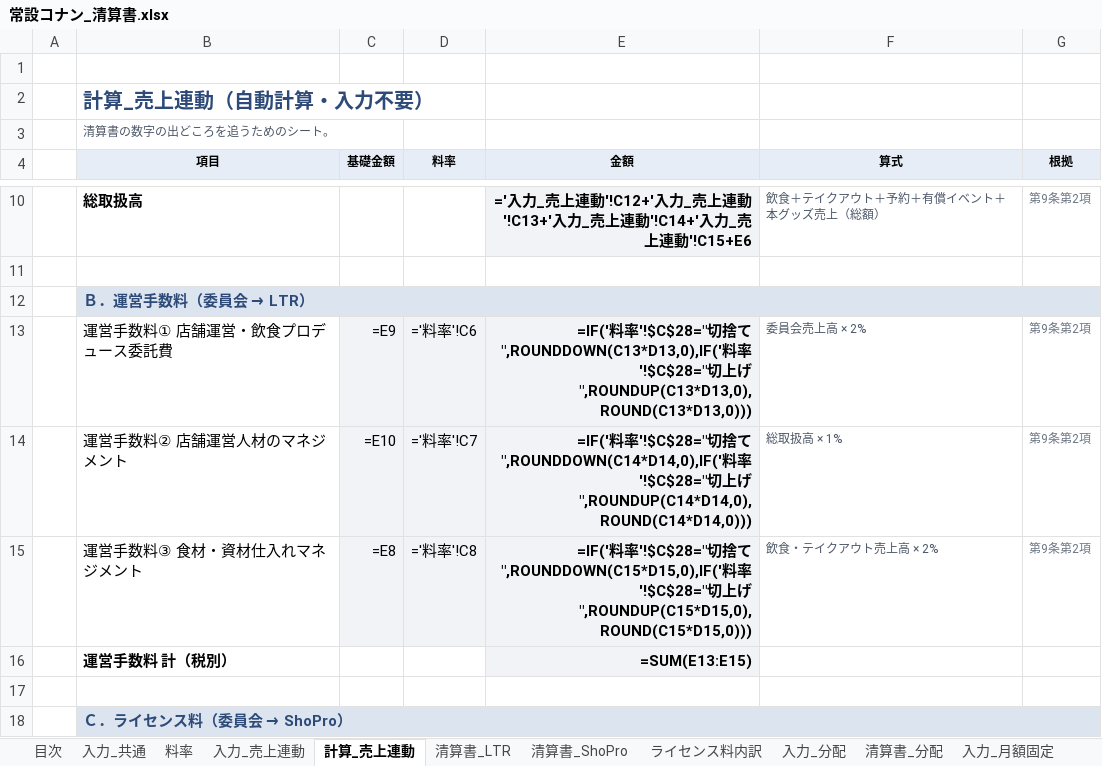
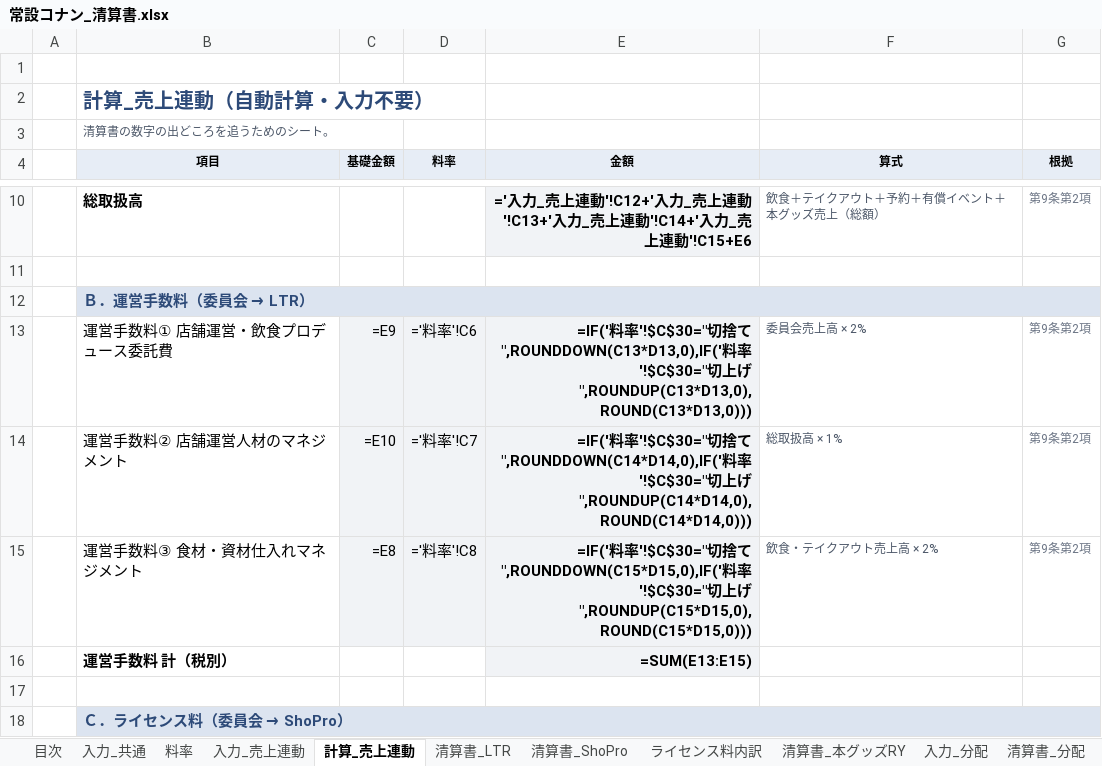
Before and after one commit to maa-a/Antigravity-test, an Excel workbook: internal/常設コナン_清算書.xlsx, sheet 計算_売上連動, drawn as a sheet; only a part is shown, gaps mark what is left out; values as stored, in another font and other column widths than the file's, no borders; formulas without a stored value are shown as written; conditional formats not drawn; the diff covers the shown part only; the diff names each change by its address in the sheet, - before the commit and + after, or states it on an @@ line.

```diff
--- a/internal/常設コナン_清算書.xlsx (sheet 計算_売上連動)
+++ b/internal/常設コナン_清算書.xlsx (sheet 計算_売上連動)
+sheet tab: 清算書_本グッズRY
-E13 (金額): …料率'!$C$28="切捨て",ROUNDDOWN(C13*D13,0),IF('料率'!$C$28="切上…
+E13 (金額): …料率'!$C$30="切捨て",ROUNDDOWN(C13*D13,0),IF('料率'!$C$30="切上…
-E14 (金額): …料率'!$C$28="切捨て",ROUNDDOWN(C14*D14,0),IF('料率'!$C$28="切上…
+E14 (金額): …料率'!$C$30="切捨て",ROUNDDOWN(C14*D14,0),IF('料率'!$C$30="切上…
-E15 (金額): …料率'!$C$28="切捨て",ROUNDDOWN(C15*D15,0),IF('料率'!$C$28="切上…
+E15 (金額): …料率'!$C$30="切捨て",ROUNDDOWN(C15*D15,0),IF('料率'!$C$30="切上…
```
Also changed, not shown: 8 added rows and 11 edited cells elsewhere in this sheet, sheet 入力_売上連動, sheet 入力_資産リース, sheet 料率, sheet ライセンス料内訳, sheet 清算書_実費精算, sheet 入力_共通, 7 more sheets, internal/常設コナン_CF検証_契約料率ベース.xlsx, 2 other files.
